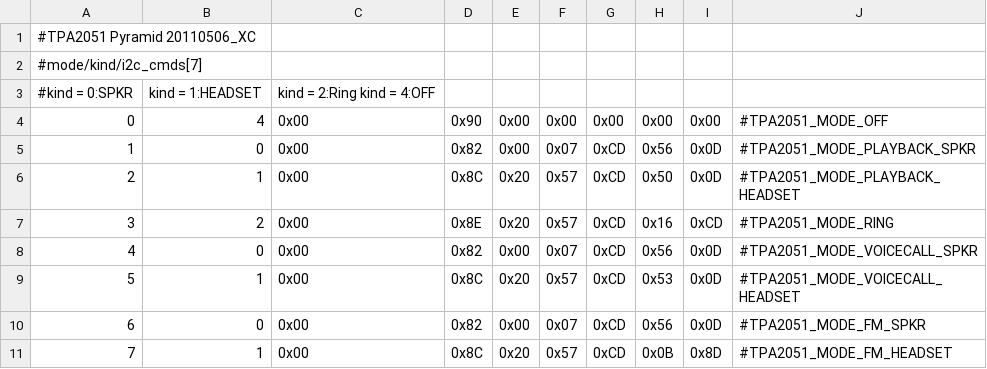
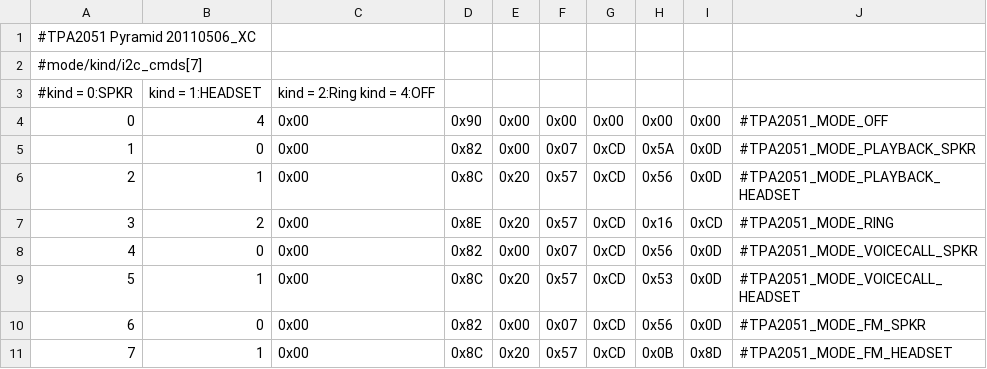
Before and after one commit to lomarb/android_device_htc_doubleshot, a CSV file: dsp/TPA2051_CFG_XC.csv, drawn as a sheet.

```diff
--- a/dsp/TPA2051_CFG_XC.csv
+++ b/dsp/TPA2051_CFG_XC.csv
@@ -4,4 +4,4 @@
 0,4,0x00,0x90,0x00,0x00,0x00,0x00,0x00,#TPA2051_MODE_OFF
-1,0,0x00,0x82,0x00,0x07,0xCD,0x56,0x0D,#TPA2051_MODE_PLAYBACK_SPKR
-2,1,0x00,0x8C,0x20,0x57,0xCD,0x50,0x0D,#TPA2051_MODE_PLAYBACK_HEADSET
+1,0,0x00,0x82,0x00,0x07,0xCD,0x5A,0x0D,#TPA2051_MODE_PLAYBACK_SPKR
+2,1,0x00,0x8C,0x20,0x57,0xCD,0x56,0x0D,#TPA2051_MODE_PLAYBACK_HEADSET
 3,2,0x00,0x8E,0x20,0x57,0xCD,0x16,0xCD,#TPA2051_MODE_RING
```
Also changed, not shown: dsp/TPA2051_CFG.csv, 12 other files.
